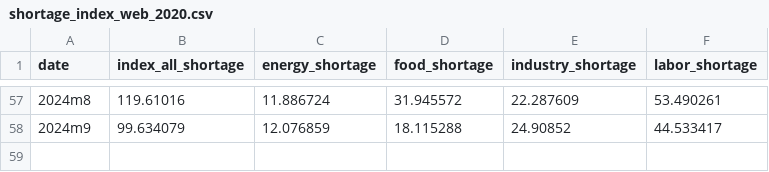
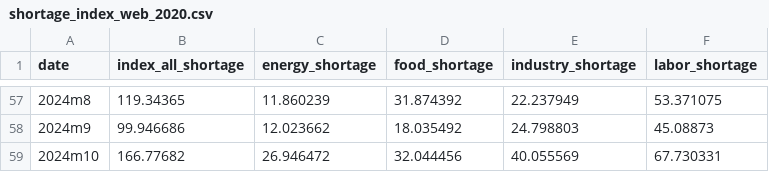
Before and after one commit to iacoviel/iacoviel.github.io, a CSV file: shortages_files/shortage_index_web_2020.csv, drawn as a sheet; only a part is shown, gaps mark what is left out; the diff covers the shown part only.

```diff
--- a/shortages_files/shortage_index_web_2020.csv
+++ b/shortages_files/shortage_index_web_2020.csv
@@ -57,2 +57,3 @@ date,index_all_shortage,energy_shortage,food_shortage,industry_shortage,labor_sh
-2024m8,119.61016,11.886724,31.945572,22.287609,53.490261
-2024m9,99.634079,12.076859,18.115288,24.90852,44.533417
+2024m8,119.34365,11.860239,31.874392,22.237949,53.371075
+2024m9,99.946686,12.023662,18.035492,24.798803,45.08873
+2024m10,166.77682,26.946472,32.044456,40.055569,67.730331
```
Also changed, not shown: 30 edited cells elsewhere in this file, 1 other file.
